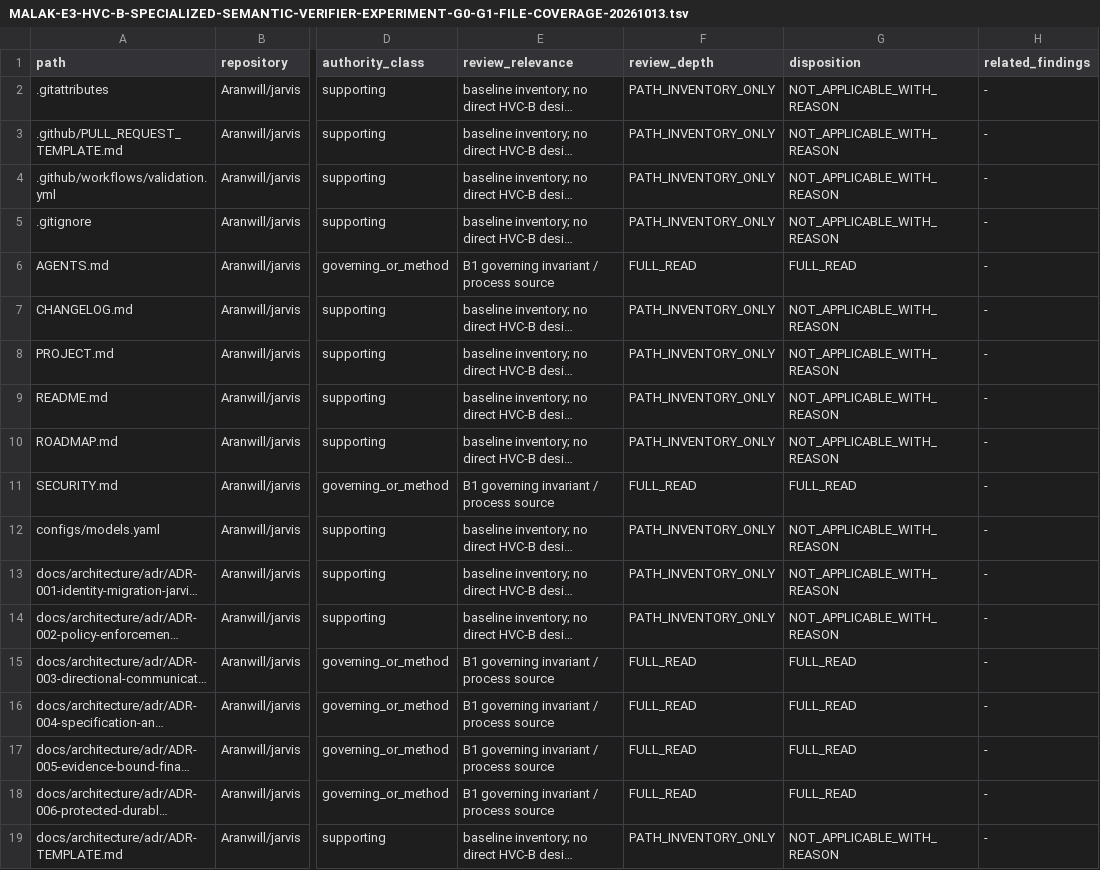
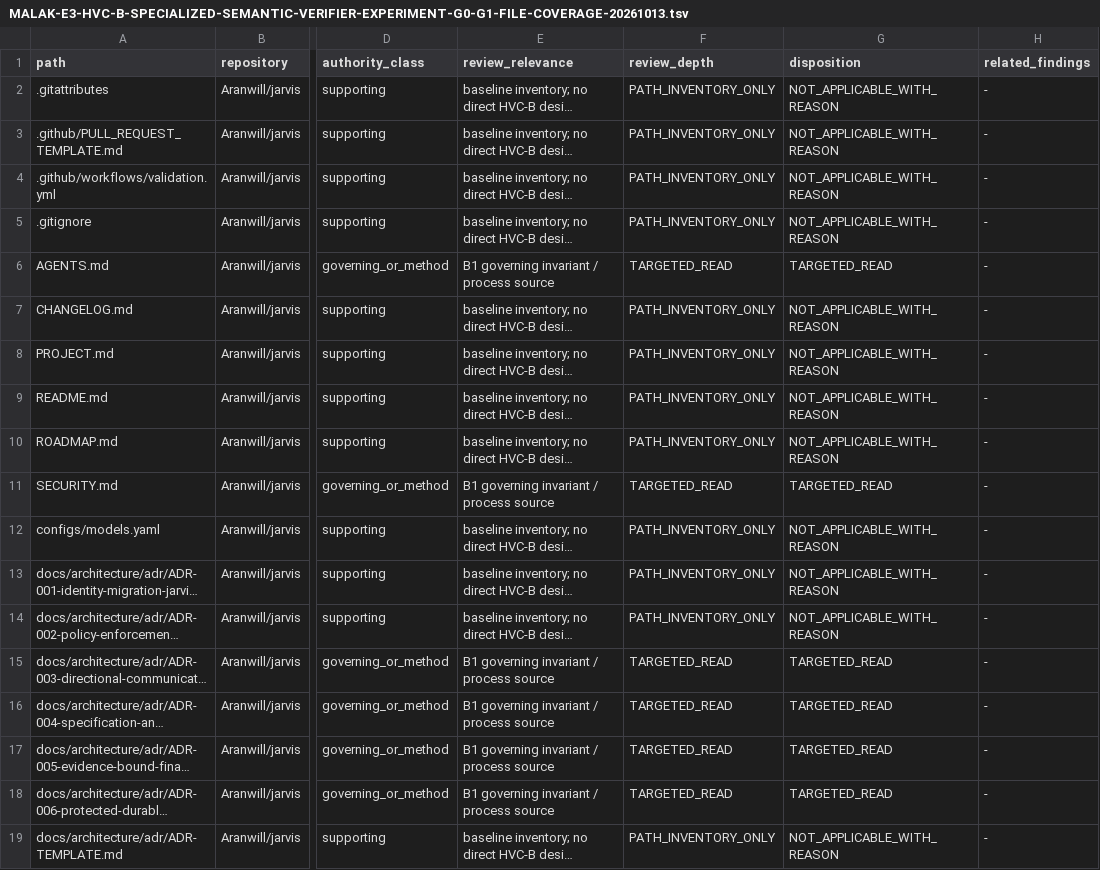
Before and after one commit to Aranwill/jarvis, a TSV file: docs/project/sprints/proposals/MALAK-E3-HVC-B-SPECIALIZED-SEMANTIC-VERIFIER-EXPERIMENT-G0-G1-FILE-COVERAGE-20261013.tsv, drawn as a sheet; only a part is shown, gaps mark what is left out; long unchanged cells end in …; the diff covers the shown part only; the diff names each change by its address in the sheet, - before the commit and + after, or states it on an @@ line.

Commit message:
docs(hvc-b): correct file coverage review depth

```diff
--- a/docs/project/sprints/proposals/MALAK-E3-HVC-B-SPECIALIZED-SEMANTIC-VERIFIER-EXPERIMENT-G0-G1-FILE-COVERAGE-20261013.tsv
+++ b/docs/project/sprints/proposals/MALAK-E3-HVC-B-SPECIALIZED-SEMANTIC-VERIFIER-EXPERIMENT-G0-G1-FILE-COVERAGE-20261013.tsv
-F6 (review_depth): FULL_READ
+F6 (review_depth): TARGETED_READ
-G6 (disposition): FULL_READ
+G6 (disposition): TARGETED_READ
-F11 (review_depth): FULL_READ
+F11 (review_depth): TARGETED_READ
-G11 (disposition): FULL_READ
+G11 (disposition): TARGETED_READ
-F15:F18 (review_depth): FULL_READ
+F15:F18 (review_depth): TARGETED_READ
-G15:G18 (disposition): FULL_READ
+G15:G18 (disposition): TARGETED_READ
```
Also changed, not shown: 28 edited cells elsewhere in this file.
